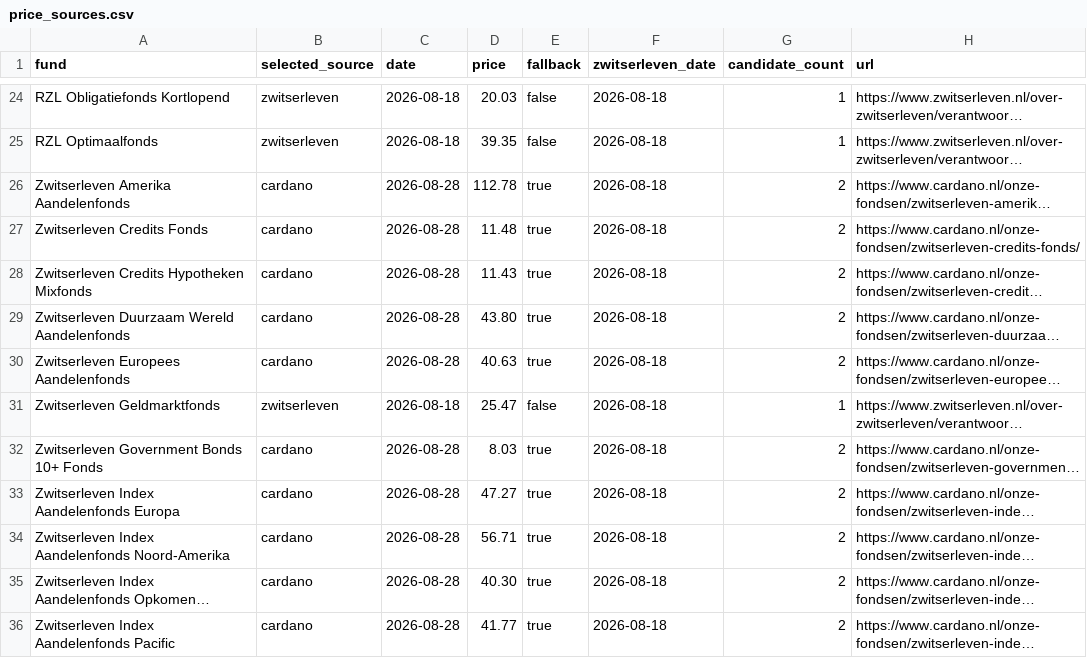
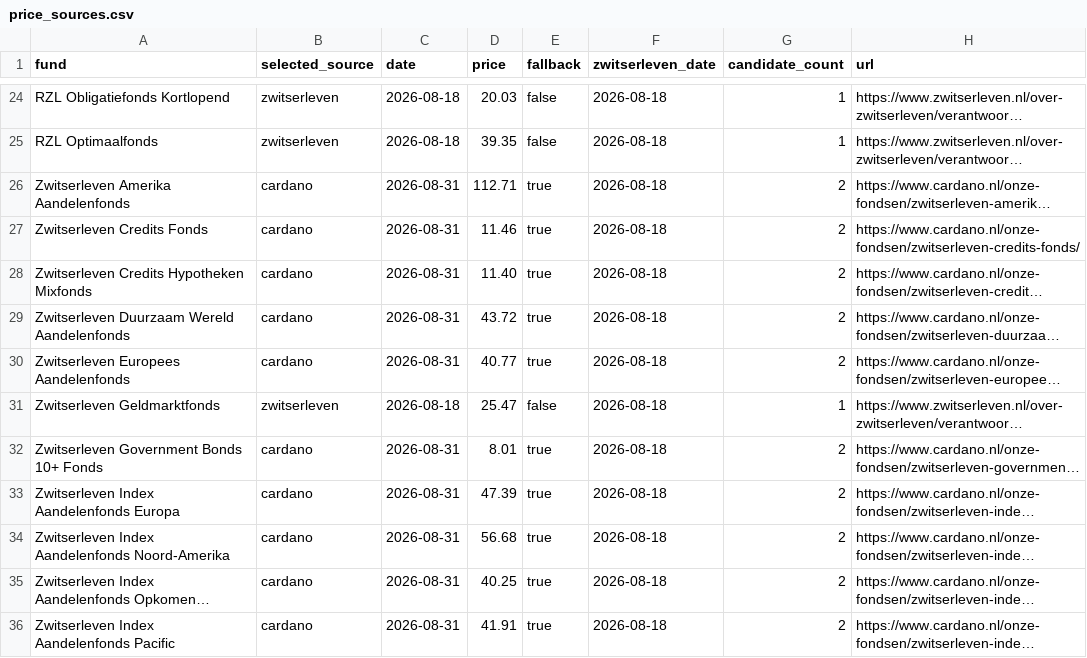
Before and after one commit to joelpfeiffer/FundData, a CSV file: data/price_sources.csv, drawn as a sheet; only a part is shown, gaps mark what is left out; long unchanged cells end in …; the diff covers the shown part only; the diff names each change by its address in the sheet, - before the commit and + after, or states it on an @@ line.

```diff
--- a/data/price_sources.csv
+++ b/data/price_sources.csv
-C26:C30 (date): 2026-08-28
+C26:C30 (date): 2026-08-31
-D26 (price): 112.78
+D26 (price): 112.71
-D27 (price): 11.48
+D27 (price): 11.46
-D28 (price): 11.43
+D28 (price): 11.40
-D29 (price): 43.80
+D29 (price): 43.72
-D30 (price): 40.63
+D30 (price): 40.77
-C32:C36 (date): 2026-08-28
+C32:C36 (date): 2026-08-31
-D32 (price): 8.03
+D32 (price): 8.01
-D33 (price): 47.27
+D33 (price): 47.39
-D34 (price): 56.71
+D34 (price): 56.68
-D35 (price): 40.30
+D35 (price): 40.25
-D36 (price): 41.77
+D36 (price): 41.91
```
Also changed, not shown: 24 edited cells elsewhere in this file, 1 other file.
